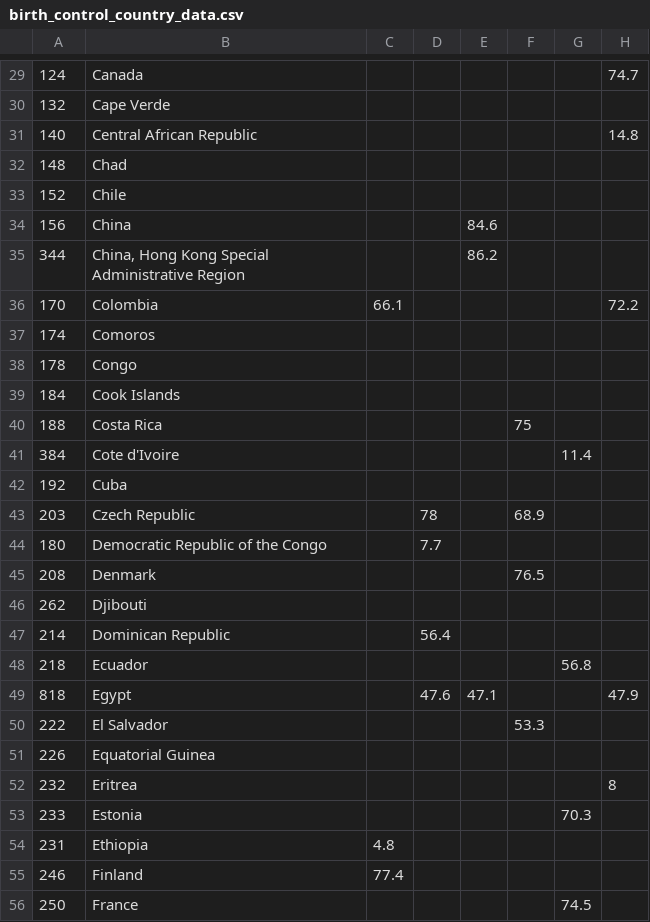
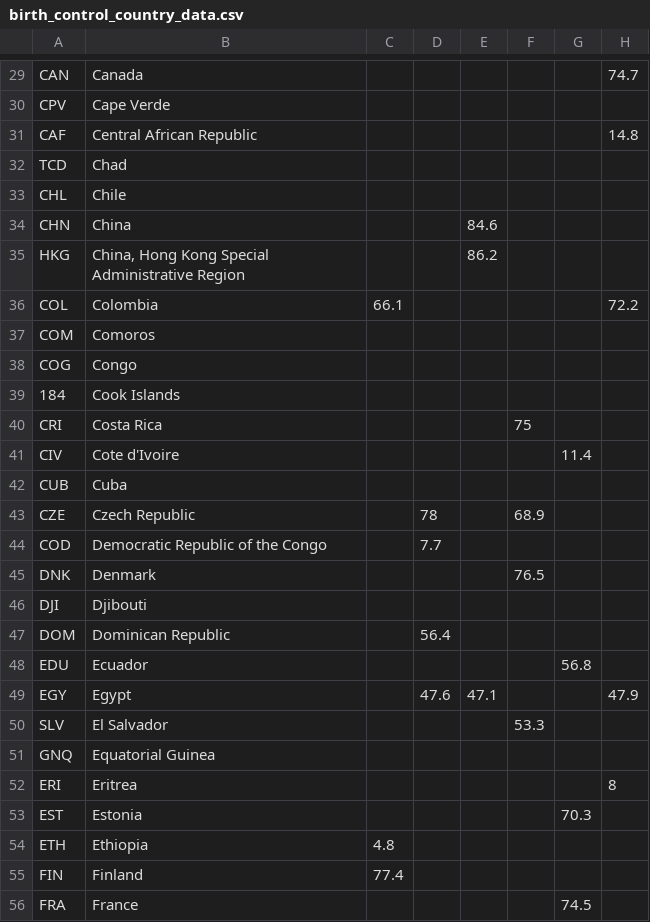
Before and after one commit to amw349/info3300_project2, a CSV file: birth_control_country_data.csv, drawn as a sheet; only a part is shown, gaps mark what is left out; the diff covers the shown part only; the diff names each change by its address in the sheet, - before the commit and + after, or states it on an @@ line.

```diff
--- a/birth_control_country_data.csv
+++ b/birth_control_country_data.csv
-A29: 124
+A29: CAN
-A30: 132
+A30: CPV
-A31: 140
+A31: CAF
-A32: 148
+A32: TCD
-A33: 152
+A33: CHL
-A34: 156
+A34: CHN
-A35: 344
+A35: HKG
-A36: 170
+A36: COL
-A37: 174
+A37: COM
-A38: 178
+A38: COG
-A40: 188
+A40: CRI
-A41: 384
+A41: CIV
-A42: 192
+A42: CUB
-A43: 203
+A43: CZE
-A44: 180
+A44: COD
-A45: 208
+A45: DNK
-A46: 262
+A46: DJI
-A47: 214
+A47: DOM
-A48: 218
+A48: EDU
-A49: 818
+A49: EGY
-A50: 222
+A50: SLV
-A51: 226
+A51: GNQ
-A52: 232
+A52: ERI
-A53: 233
+A53: EST
-A54: 231
+A54: ETH
-A55: 246
+A55: FIN
-A56: 250
+A56: FRA
```
Also changed, not shown: 153 edited cells elsewhere in this file, 1 other file.
